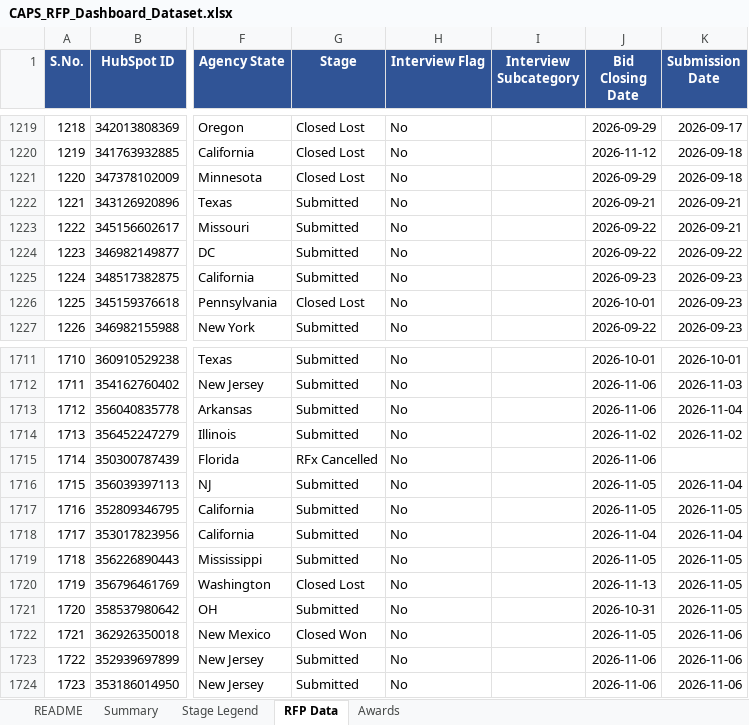
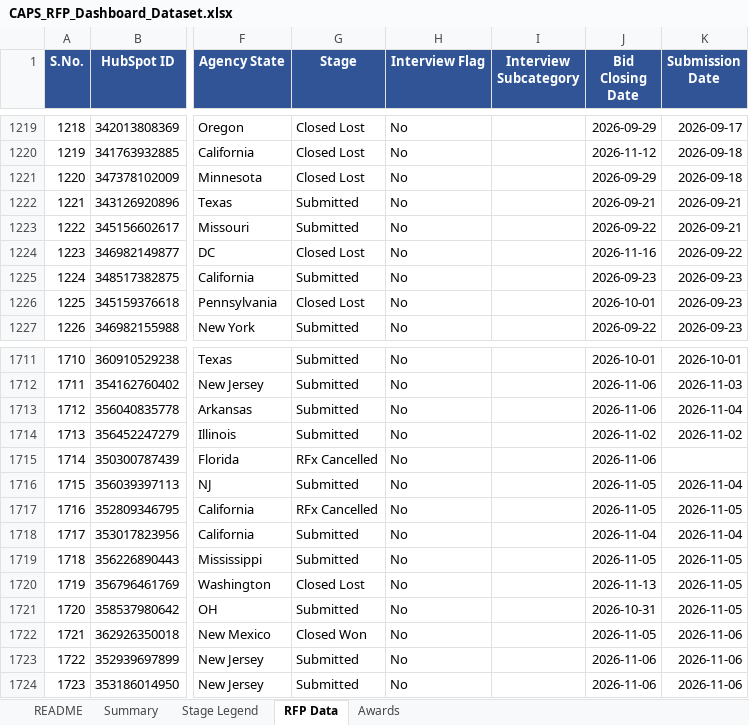
Before and after one commit to hrithikCAPS/CAPS, an Excel workbook: data/CAPS_RFP_Dashboard_Dataset.xlsx, sheet RFP Data, drawn as a sheet; only a part is shown, gaps mark what is left out; values as stored, in another font and other column widths than the file's, no borders; the diff covers the shown part only; the diff names each change by its address in the sheet, - before the commit and + after, or states it on an @@ line.

```diff
--- a/data/CAPS_RFP_Dashboard_Dataset.xlsx (sheet RFP Data)
+++ b/data/CAPS_RFP_Dashboard_Dataset.xlsx (sheet RFP Data)
-G1224 (Stage): Submitted
+G1224 (Stage): Closed Lost
-J1224 (Bid Closing Date): 2026-09-22
+J1224 (Bid Closing Date): 2026-11-16
-G1717 (Stage): Submitted
+G1717 (Stage): RFx Cancelled
```
Also changed, not shown: 3 added rows and 18 edited cells elsewhere in this sheet, 11 other files.
